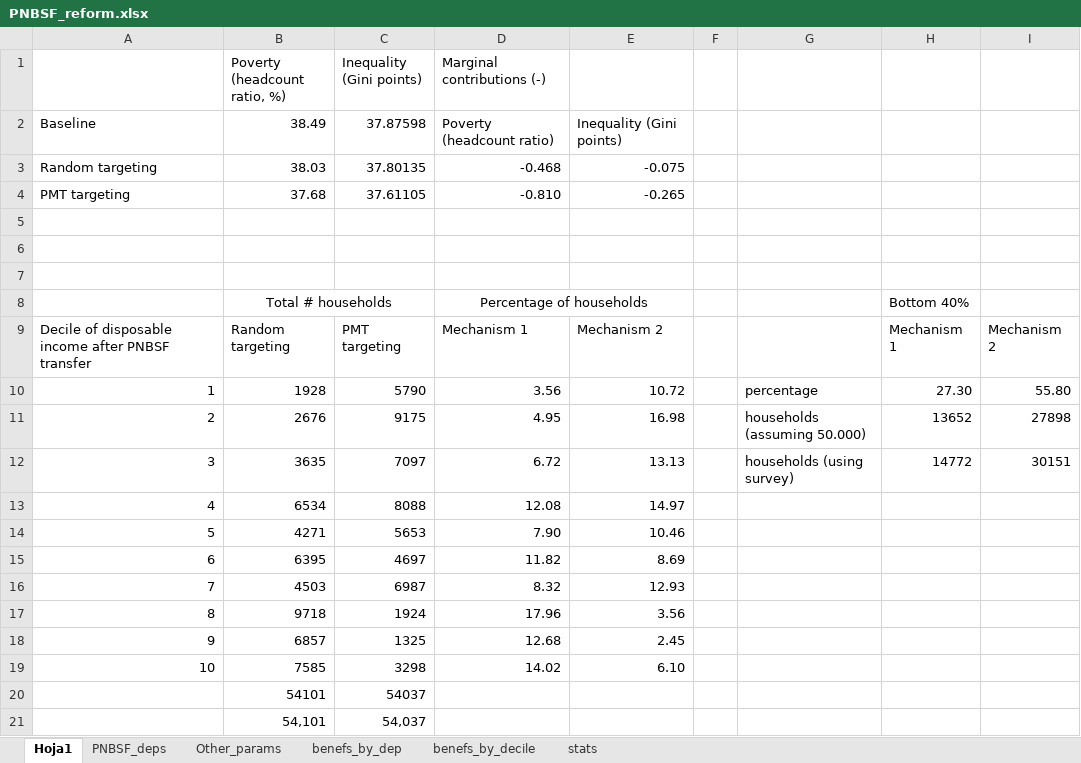
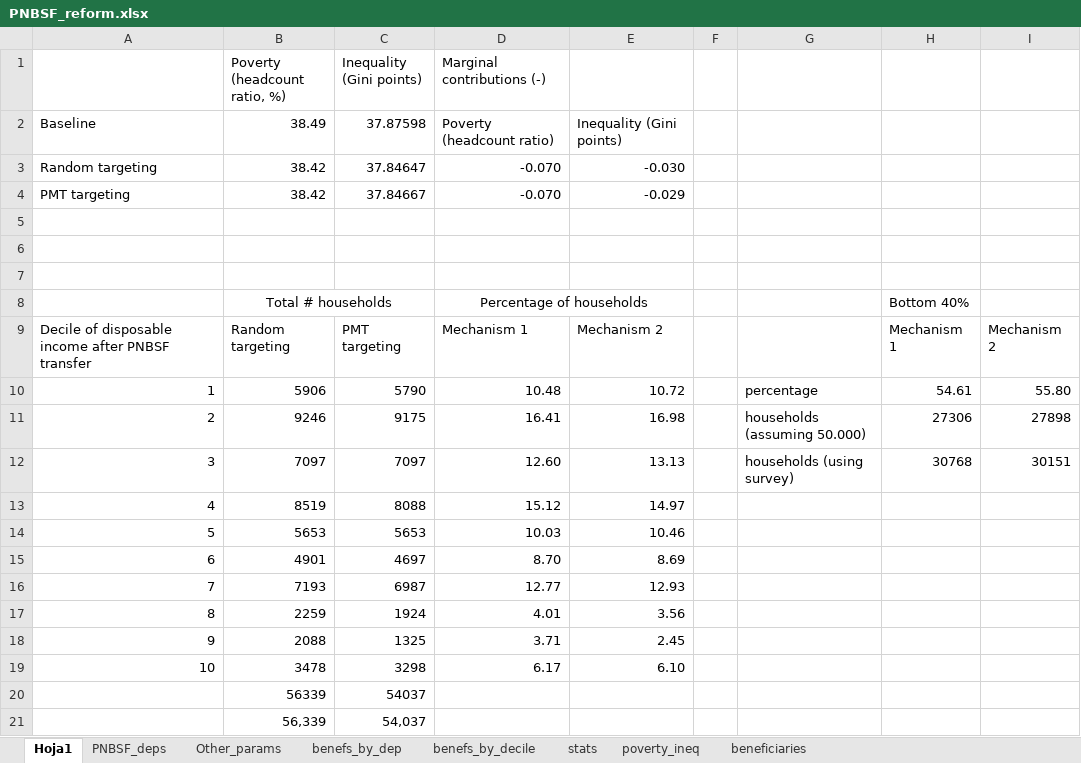
Before and after one commit to daniel-valdgon/SN-Energy-Reform-, an Excel workbook: results/PNBSF_reform.xlsx, sheet Hoja1, drawn as a sheet; values as stored, in another font and other column widths than the file's, no borders; charts and pictures not drawn; removed rows and columns are numbered as before the commit, all else as after; the diff names each change by its address in the sheet, - before the commit and + after, or states it on an @@ line.

```diff
--- a/results/PNBSF_reform.xlsx (sheet Hoja1)
+++ b/results/PNBSF_reform.xlsx (sheet Hoja1)
+sheet tab: poverty_ineq
+sheet tab: beneficiaries
-row 3: Random targeting | 38.03 | 37.80135 | -0.468 | -0.075
-row 4: PMT targeting | 37.68 | 37.61105 | -0.810 | -0.265
+row 3: Random targeting | 38.42 | 37.84647 | -0.070 | -0.030
+row 4: PMT targeting | 38.42 | 37.84667 | -0.070 | -0.029
-B10 (Poverty (headcount ratio, %)): 1928
+B10 (Poverty (headcount ratio, %)): 5906
-D10 (Marginal contributions (-)): 3.56
+D10 (Marginal contributions (-)): 10.48
-H10: 27.30
+H10: 54.61
-B11 (Poverty (headcount ratio, %)): 2676
+B11 (Poverty (headcount ratio, %)): 9246
-D11 (Marginal contributions (-)): 4.95
+D11 (Marginal contributions (-)): 16.41
-H11: 13652
+H11: 27306
-B12 (Poverty (headcount ratio, %)): 3635
+B12 (Poverty (headcount ratio, %)): 7097
-D12 (Marginal contributions (-)): 6.72
+D12 (Marginal contributions (-)): 12.60
-H12: 14772
+H12: 30768
-B13 (Poverty (headcount ratio, %)): 6534
+B13 (Poverty (headcount ratio, %)): 8519
-D13 (Marginal contributions (-)): 12.08
+D13 (Marginal contributions (-)): 15.12
-B14 (Poverty (headcount ratio, %)): 4271
+B14 (Poverty (headcount ratio, %)): 5653
-D14 (Marginal contributions (-)): 7.90
+D14 (Marginal contributions (-)): 10.03
-B15 (Poverty (headcount ratio, %)): 6395
+B15 (Poverty (headcount ratio, %)): 4901
-D15 (Marginal contributions (-)): 11.82
+D15 (Marginal contributions (-)): 8.70
-B16 (Poverty (headcount ratio, %)): 4503
+B16 (Poverty (headcount ratio, %)): 7193
-D16 (Marginal contributions (-)): 8.32
+D16 (Marginal contributions (-)): 12.77
-B17 (Poverty (headcount ratio, %)): 9718
+B17 (Poverty (headcount ratio, %)): 2259
-D17 (Marginal contributions (-)): 17.96
+D17 (Marginal contributions (-)): 4.01
-B18 (Poverty (headcount ratio, %)): 6857
+B18 (Poverty (headcount ratio, %)): 2088
-D18 (Marginal contributions (-)): 12.68
+D18 (Marginal contributions (-)): 3.71
-B19 (Poverty (headcount ratio, %)): 7585
+B19 (Poverty (headcount ratio, %)): 3478
-D19 (Marginal contributions (-)): 14.02
+D19 (Marginal contributions (-)): 6.17
-B20 (Poverty (headcount ratio, %)): 54101
+B20 (Poverty (headcount ratio, %)): 56339
-B21 (Poverty (headcount ratio, %)): 54,101
+B21 (Poverty (headcount ratio, %)): 56,339
```
Also changed, not shown: sheet PNBSF_deps, sheet stats, sheet benefs_by_dep, sheet benefs_by_decile, hidden cells, charts or pictures, 5 other files.
